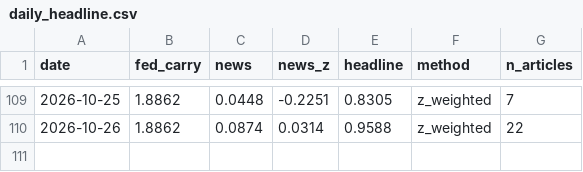
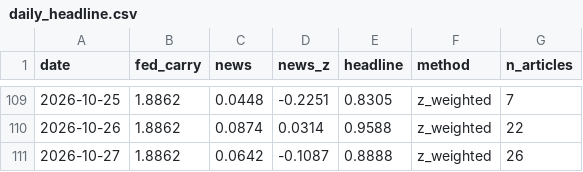
Before and after one commit to 2026-AICP/fomc-sentiment-agents, a CSV file: outputs/daily_headline.csv, drawn as a sheet; only a part is shown, gaps mark what is left out.

```diff
--- a/outputs/daily_headline.csv
+++ b/outputs/daily_headline.csv
@@ -110 +110,2 @@ date,fed_carry,news,news_z,headline,method,n_articles
 2026-10-26,1.8862,0.0874,0.0314,0.9588,z_weighted,22
+2026-10-27,1.8862,0.0642,-0.1087,0.8888,z_weighted,26
```
Also changed, not shown: outputs/daily_signals.csv, outputs/news_index_live.csv, 11 other files.
